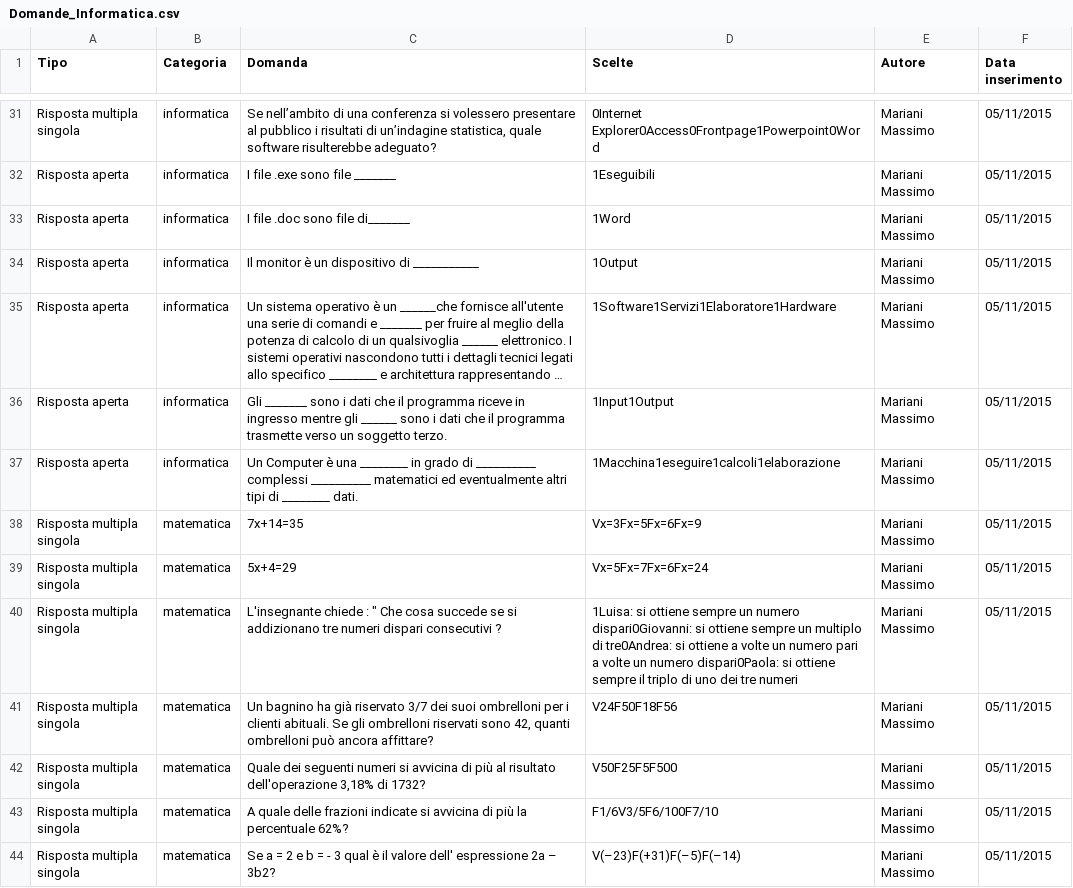
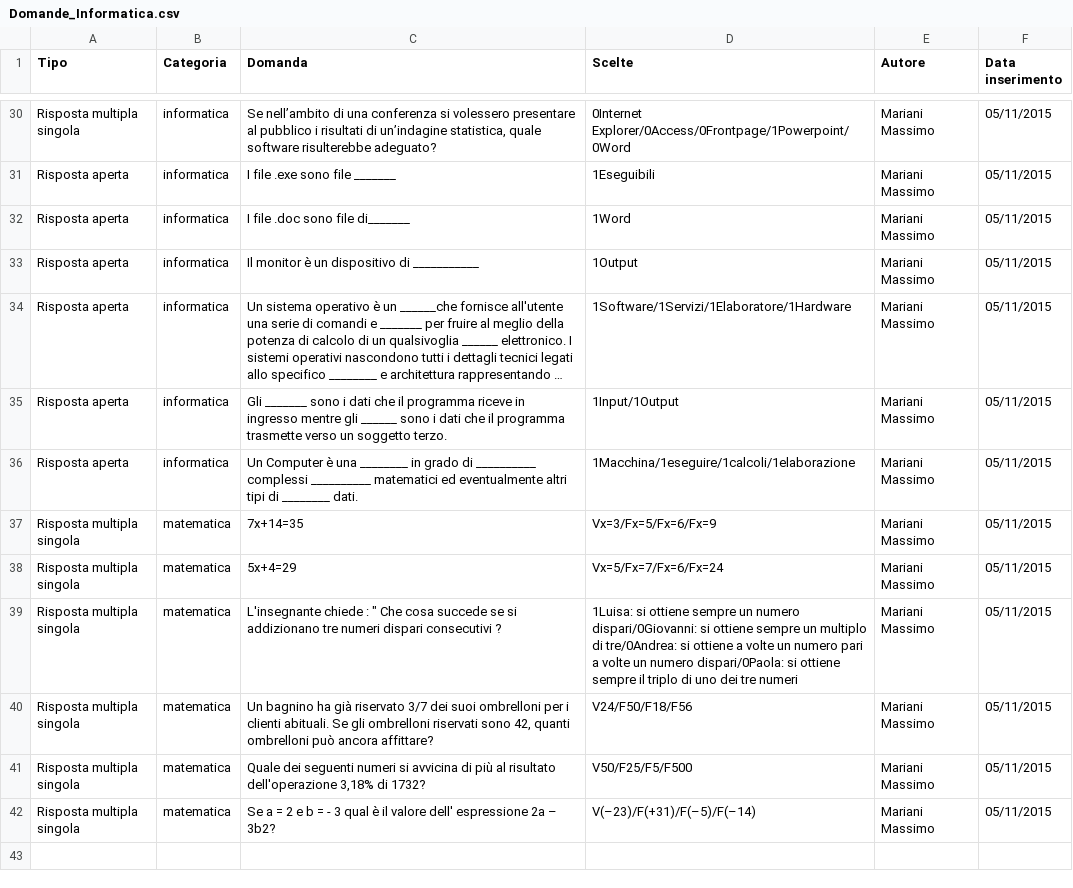
Before and after one commit to GiulioGB/OpenDay, a CSV file: data/Domande_Informatica.csv, drawn as a sheet; only a part is shown, gaps mark what is left out; long unchanged cells end in …; removed rows and columns are numbered as before the commit, all else as after; the diff covers the shown part only; the diff names each change by its address in the sheet, - before the commit and + after, or states it on an @@ line.

```diff
--- a/data/Domande_Informatica.csv
+++ b/data/Domande_Informatica.csv
-D30 (Scelte): 0Internet Explorer0Access0Frontpage1Powerpoint0Word
+D30 (Scelte): 0Internet Explorer/0Access/0Frontpage/1Powerpoint/0Word
-D34 (Scelte): 1Software1Servizi1Elaboratore1Hardware
+D34 (Scelte): 1Software/1Servizi/1Elaboratore/1Hardware
-D35 (Scelte): 1Input1Output
+D35 (Scelte): 1Input/1Output
-D36 (Scelte): 1Macchina1eseguire1calcoli1elaborazione
+D36 (Scelte): 1Macchina/1eseguire/1calcoli/1elaborazione
-D37 (Scelte): Vx=3Fx=5Fx=6Fx=9
+D37 (Scelte): Vx=3/Fx=5/Fx=6/Fx=9
-D38 (Scelte): Vx=5Fx=7Fx=6Fx=24
+D38 (Scelte): Vx=5/Fx=7/Fx=6/Fx=24
-D39 (Scelte): …un numero dispari0Giovanni: si ottiene sempre un multiplo di tre0Andrea: si ottiene a volte un numero pari a volte un numero dispari0Paola: si ottiene…
+D39 (Scelte): …un numero dispari/0Giovanni: si ottiene sempre un multiplo di tre/0Andrea: si ottiene a volte un numero pari a volte un numero dispari/0Paola: si ottiene…
-D40 (Scelte): V24F50F18F56
+D40 (Scelte): V24/F50/F18/F56
-D41 (Scelte): V50F25F5F500
+D41 (Scelte): V50/F25/F5/F500
-row 43: Risposta multipla singola | matematica | A quale delle frazioni indicate si avvicina di più la percentuale 62%? | F1/6V3/5F6/100F7/10 | Mariani Massimo | 05/11/2015
-D42 (Scelte): V(–23)F(+31)F(–5)F(–14)
+D42 (Scelte): V(–23)/F(+31)/F(–5)/F(–14)
```
Also changed, not shown: 1 removed row and 23 edited cells elsewhere in this file.
